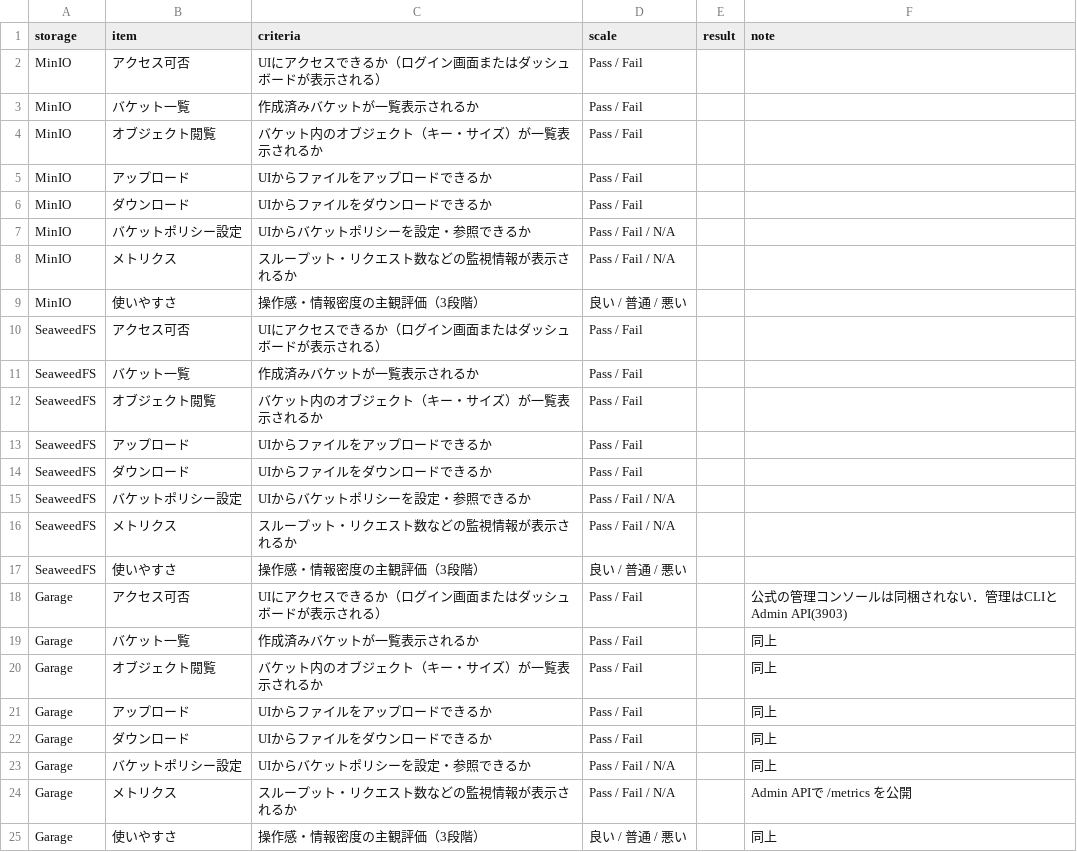
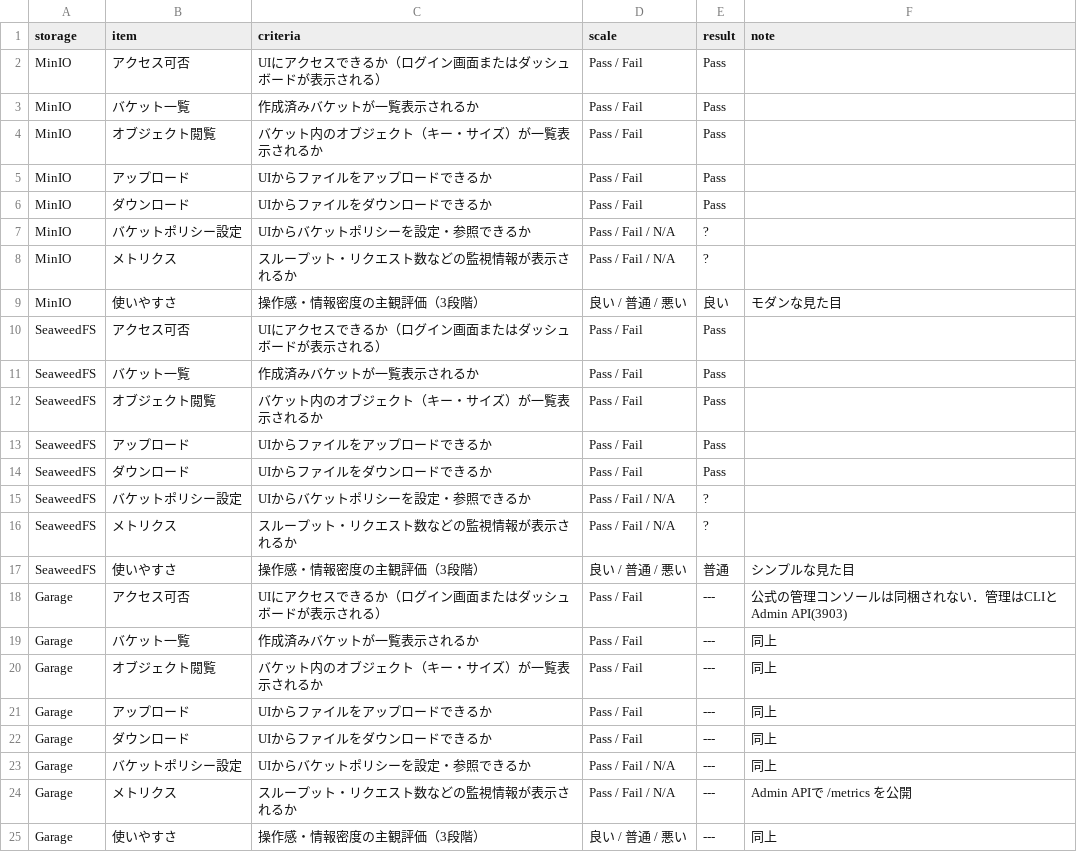
Before and after one commit to TShibano/object-storage-benchmark, a CSV file: docs/webui_results.csv, drawn as a sheet.

```diff
--- a/docs/webui_results.csv
+++ b/docs/webui_results.csv
@@ -1,25 +1,25 @@
 storage,item,criteria,scale,result,note
-MinIO,アクセス可否,UIにアクセスできるか（ログイン画面またはダッシュボードが表示される）,Pass / Fail,,
-MinIO,バケット一覧,作成済みバケットが一覧表示されるか,Pass / Fail,,
-MinIO,オブジェクト閲覧,バケット内のオブジェクト（キー・サイズ）が一覧表示されるか,Pass / Fail,,
-MinIO,アップロード,UIからファイルをアップロードできるか,Pass / Fail,,
-MinIO,ダウンロード,UIからファイルをダウンロードできるか,Pass / Fail,,
-MinIO,バケットポリシー設定,UIからバケットポリシーを設定・参照できるか,Pass / Fail / N/A,,
-MinIO,メトリクス,スループット・リクエスト数などの監視情報が表示されるか,Pass / Fail / N/A,,
-MinIO,使いやすさ,操作感・情報密度の主観評価（3段階）,良い / 普通 / 悪い,,
-SeaweedFS,アクセス可否,UIにアクセスできるか（ログイン画面またはダッシュボードが表示される）,Pass / Fail,,
-SeaweedFS,バケット一覧,作成済みバケットが一覧表示されるか,Pass / Fail,,
-SeaweedFS,オブジェクト閲覧,バケット内のオブジェクト（キー・サイズ）が一覧表示されるか,Pass / Fail,,
-SeaweedFS,アップロード,UIからファイルをアップロードできるか,Pass / Fail,,
-SeaweedFS,ダウンロード,UIからファイルをダウンロードできるか,Pass / Fail,,
-SeaweedFS,バケットポリシー設定,UIからバケットポリシーを設定・参照できるか,Pass / Fail / N/A,,
-SeaweedFS,メトリクス,スループット・リクエスト数などの監視情報が表示されるか,Pass / Fail / N/A,,
-SeaweedFS,使いやすさ,操作感・情報密度の主観評価（3段階）,良い / 普通 / 悪い,,
-Garage,アクセス可否,UIにアクセスできるか（ログイン画面またはダッシュボードが表示される）,Pass / Fail,,公式の管理コンソールは同梱されない．管理はCLIとAdmin API(3903)
-Garage,バケット一覧,作成済みバケットが一覧表示されるか,Pass / Fail,,同上
-Garage,オブジェクト閲覧,バケット内のオブジェクト（キー・サイズ）が一覧表示されるか,Pass / Fail,,同上
-Garage,アップロード,UIからファイルをアップロードできるか,Pass / Fail,,同上
-Garage,ダウンロード,UIからファイルをダウンロードできるか,Pass / Fail,,同上
-Garage,バケットポリシー設定,UIからバケットポリシーを設定・参照できるか,Pass / Fail / N/A,,同上
-Garage,メトリクス,スループット・リクエスト数などの監視情報が表示されるか,Pass / Fail / N/A,,Admin APIで /metrics を公開
-Garage,使いやすさ,操作感・情報密度の主観評価（3段階）,良い / 普通 / 悪い,,同上
+MinIO,アクセス可否,UIにアクセスできるか（ログイン画面またはダッシュボードが表示される）,Pass / Fail, Pass,,
+MinIO,バケット一覧,作成済みバケットが一覧表示されるか,Pass / Fail,Pass,,
+MinIO,オブジェクト閲覧,バケット内のオブジェクト（キー・サイズ）が一覧表示されるか,Pass / Fail,Pass,,
+MinIO,アップロード,UIからファイルをアップロードできるか,Pass / Fail,Pass,,
+MinIO,ダウンロード,UIからファイルをダウンロードできるか,Pass / Fail,Pass,,
+MinIO,バケットポリシー設定,UIからバケットポリシーを設定・参照できるか,Pass / Fail / N/A,?,,
+MinIO,メトリクス,スループット・リクエスト数などの監視情報が表示されるか,Pass / Fail / N/A,?,,
+MinIO,使いやすさ,操作感・情報密度の主観評価（3段階）,良い / 普通 / 悪い,良い,モダンな見た目
+SeaweedFS,アクセス可否,UIにアクセスできるか（ログイン画面またはダッシュボードが表示される）,Pass / Fail,Pass,,
+SeaweedFS,バケット一覧,作成済みバケットが一覧表示されるか,Pass / Fail,Pass,,
+SeaweedFS,オブジェクト閲覧,バケット内のオブジェクト（キー・サイズ）が一覧表示されるか,Pass / Fail,Pass,,
+SeaweedFS,アップロード,UIからファイルをアップロードできるか,Pass / Fail,Pass,,
+SeaweedFS,ダウンロード,UIからファイルをダウンロードできるか,Pass / Fail,Pass,,
+SeaweedFS,バケットポリシー設定,UIからバケットポリシーを設定・参照できるか,Pass / Fail / N/A,?,,
+SeaweedFS,メトリクス,スループット・リクエスト数などの監視情報が表示されるか,Pass / Fail / N/A,?,,
+SeaweedFS,使いやすさ,操作感・情報密度の主観評価（3段階）,良い / 普通 / 悪い,普通,シンプルな見た目,,
+Garage,アクセス可否,UIにアクセスできるか（ログイン画面またはダッシュボードが表示される）,Pass / Fail,---,公式の管理コンソールは同梱されない．管理はCLIとAdmin API(3903)
+Garage,バケット一覧,作成済みバケットが一覧表示されるか,Pass / Fail,---,同上
+Garage,オブジェクト閲覧,バケット内のオブジェクト（キー・サイズ）が一覧表示されるか,Pass / Fail,---,同上
+Garage,アップロード,UIからファイルをアップロードできるか,Pass / Fail,---,同上
+Garage,ダウンロード,UIからファイルをダウンロードできるか,Pass / Fail,---,同上
+Garage,バケットポリシー設定,UIからバケットポリシーを設定・参照できるか,Pass / Fail / N/A,---,同上
+Garage,メトリクス,スループット・リクエスト数などの監視情報が表示されるか,Pass / Fail / N/A,---,Admin APIで /metrics を公開
+Garage,使いやすさ,操作感・情報密度の主観評価（3段階）,良い / 普通 / 悪い,---,同上
```
Also changed, not shown: 4 other files.
